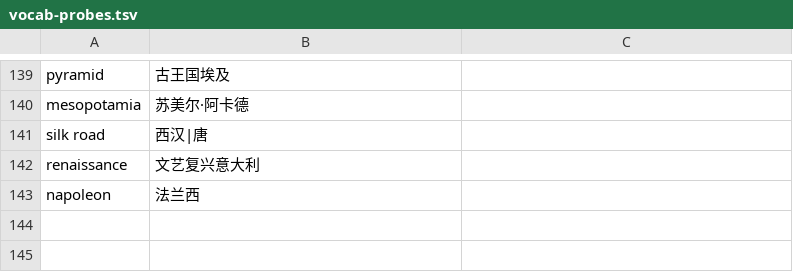
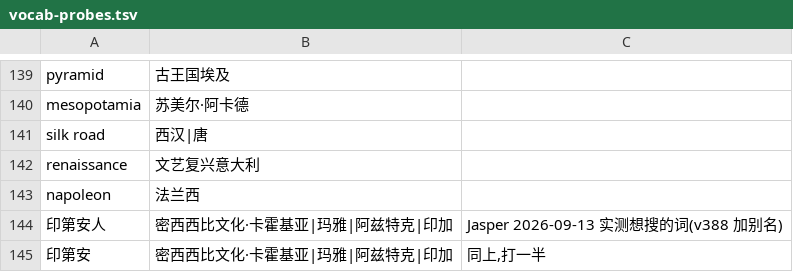
Before and after one commit to randylilei-del/Civilization-river, a TSV file: tools/vocab-probes.tsv, drawn as a sheet; only a part is shown, gaps mark what is left out; the diff names each change by its address in the sheet, - before the commit and + after, or states it on an @@ line.

```diff
--- a/tools/vocab-probes.tsv
+++ b/tools/vocab-probes.tsv
+row 144: 印第安人 | 密西西比文化·卡霍基亚|玛雅|阿兹特克|印加 | Jasper 2026-09-13 实测想搜的词(v388 加别名)
+row 145: 印第安 | 密西西比文化·卡霍基亚|玛雅|阿兹特克|印加 | 同上,打一半
```
Also changed, not shown: 6 other files.
